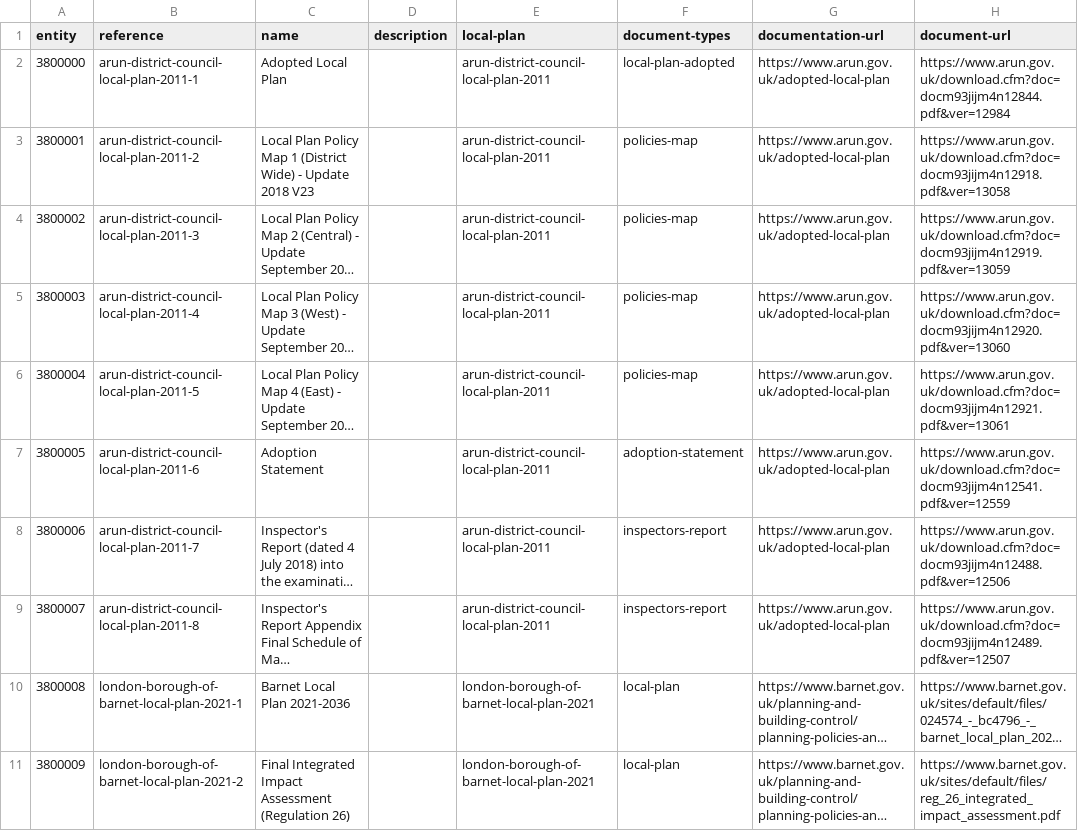
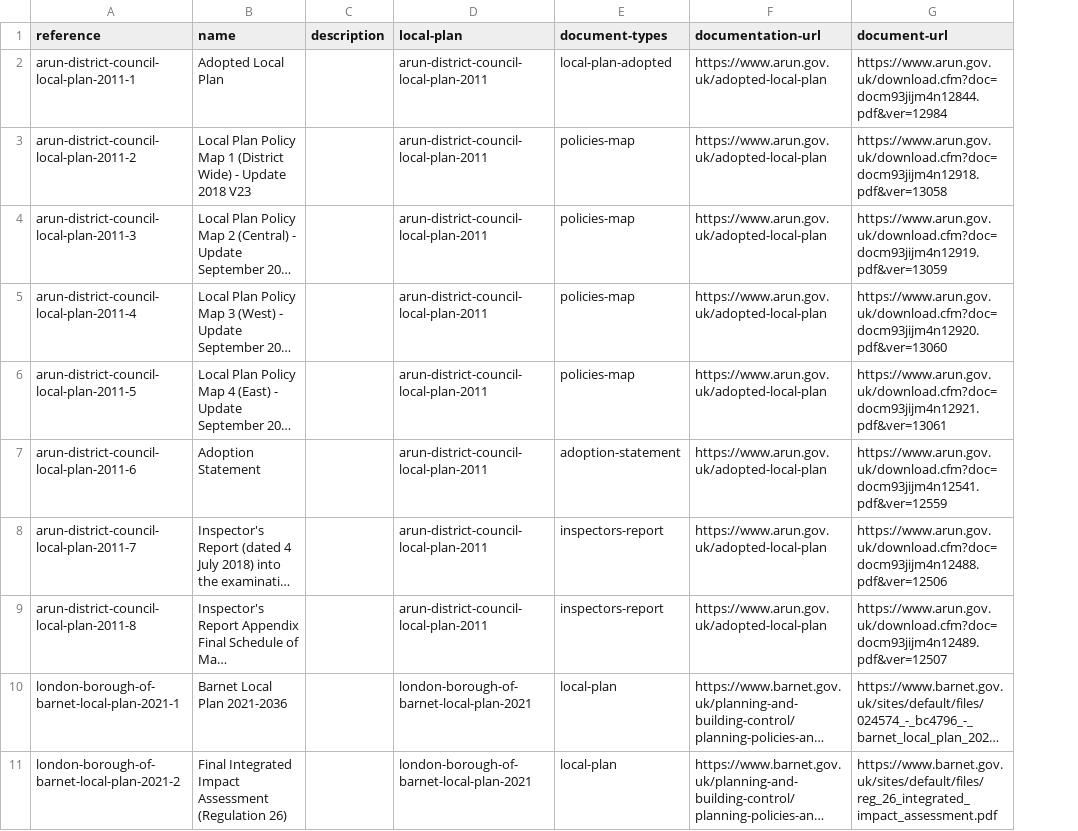
Before and after one commit to digital-land/local-plan-extractor, a CSV file: dataset/local-plan-document.csv, drawn as a sheet; only a part is shown; long unchanged cells end in …; the diff names each change by its address in the sheet, - before the commit and + after, or states it on an @@ line.

Commit message:
Remove entity number generation from CSVs

```diff
--- a/dataset/local-plan-document.csv
+++ b/dataset/local-plan-document.csv
-column A (entity), rows 2-11: 3800000 | 3800001 | 3800002 | 3800003 | 3800004 | 3800005 | 3800006 | 3800007 | 3800008 | 3800009
```
Also changed, not shown: dataset/local-plan-housing.csv, dataset/local-plan.csv, 5 other files.
